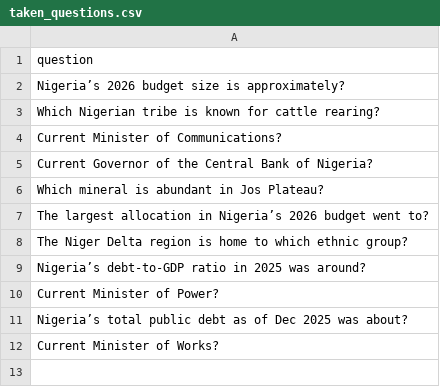
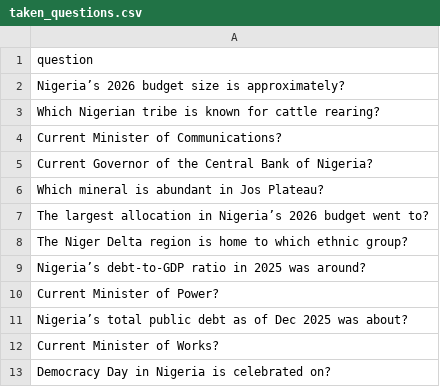
Before and after one commit to datascience-uniben/faculty_of_com_quiz, a CSV file: taken_questions.csv, drawn as a sheet.

Commit message:
Mark question as used: Computer_Science

```diff
--- a/taken_questions.csv
+++ b/taken_questions.csv
@@ -12 +12,2 @@ Nigeria’s total public debt as of Dec 2025 was about?
 Current Minister of Works?
+Democracy Day in Nigeria is celebrated on?
```
